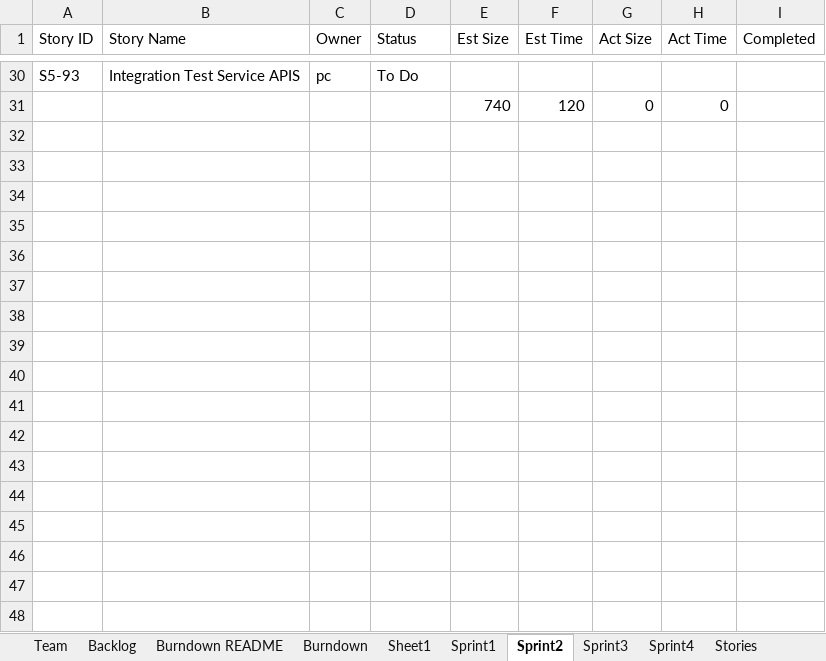
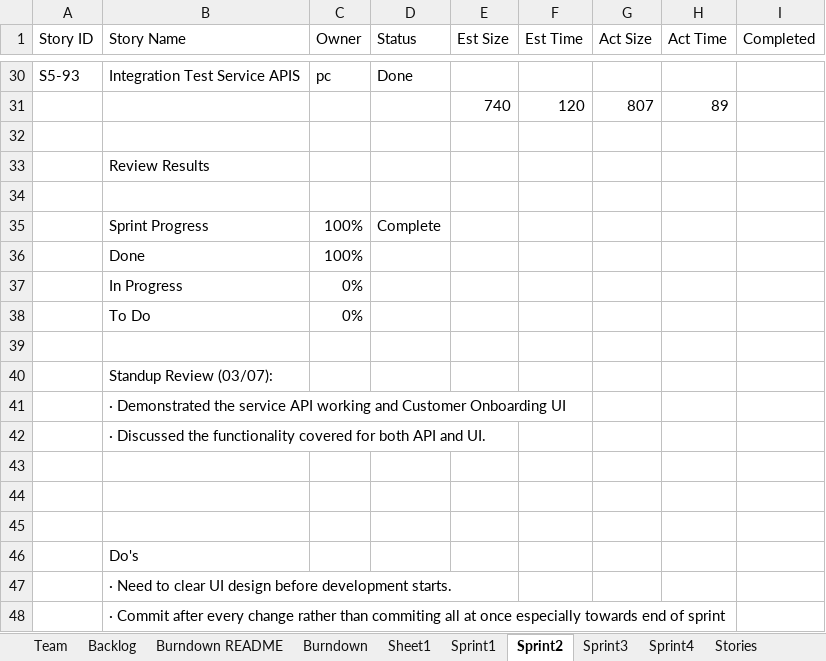
Before and after one commit to sabudanakichdi/ssw_555_scrum_master_documentations, an Excel workbook: TeamBravo Report rev 1.xlsx, sheet Sprint2, drawn as a sheet; only a part is shown, gaps mark what is left out; values as stored, in another font and other column widths than the file's, no cell formats; charts and pictures and conditional formats not drawn; addresses are those after the commit; the diff covers the shown part only; the diff names each change by its address in the sheet, - before the commit and + after, or states it on an @@ line.

Commit message:
Sprint 2 completion and Sprint 3 planning

```diff
--- a/TeamBravo Report rev 1.xlsx (sheet Sprint2)
+++ b/TeamBravo Report rev 1.xlsx (sheet Sprint2)
-D30 (Status): To Do
+D30 (Status): Done
+row 31:  |  |  |  | 740 | 120 | 807 | 89
-row 32:  |  |  |  | 740 | 120 | 0 | 0
+row 32: (empty)
+row 33:  | Review Results
+row 34: (empty)
+row 35:  | Sprint Progress | 100% | Complete
+row 36:  | Done | 100%
+row 37:  | In Progress | 0%
+row 38:  | To Do | 0%
+row 39: (empty)
+row 40:  | Standup Review (03/07):
+row 41:  | · Demonstrated the service API working and Customer Onboarding UI
+row 42:  | · Discussed the functionality covered for both API and UI.
+row 43: (empty)
+row 44: (empty)
+row 45: (empty)
+row 46:  | Do's
+row 47:  | · Need to clear UI design before development starts.
+row 48:  | · Commit after every change rather than commiting all at once especially towards end of sprint
```
Also changed, not shown: 17 added rows and 44 edited cells elsewhere in this sheet, sheet Sprint3, sheet Backlog, sheet Stories, sheet Burndown, cell formats, charts or pictures, 10 other files.
